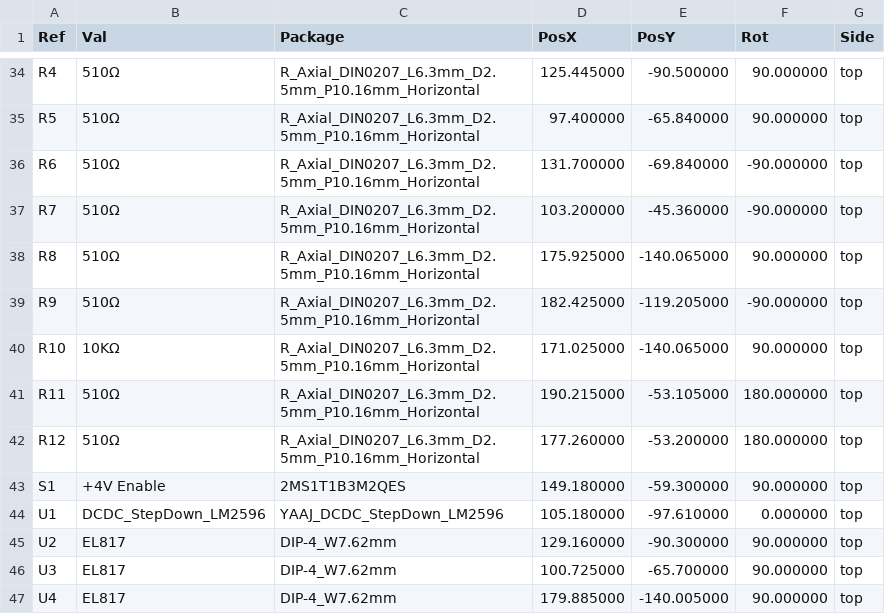
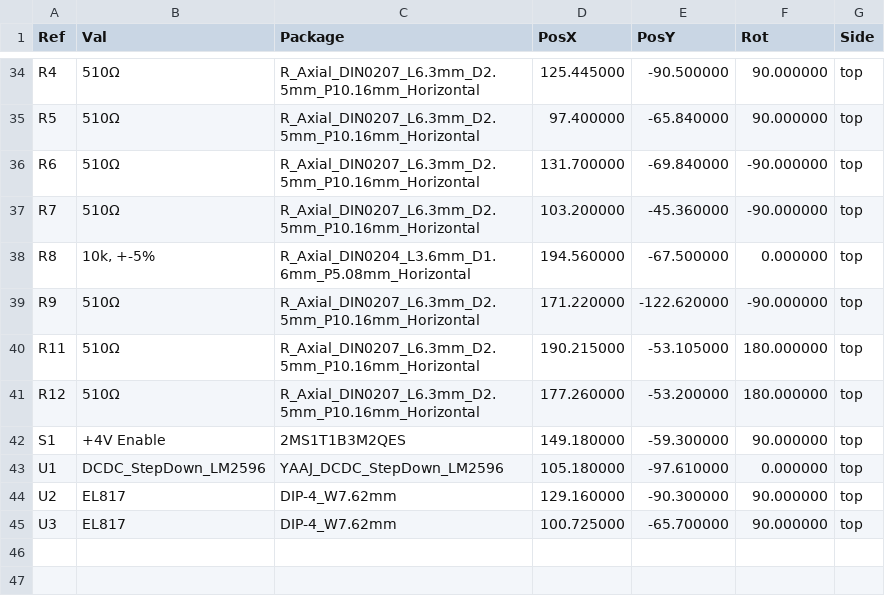
Before and after one commit to ta007403/Arduino-GSM-Shield, a CSV file: Gerber/uno-r4-shield-template-top-pos.csv, drawn as a sheet; only a part is shown, gaps mark what is left out; the diff covers the shown part only.

```diff
--- a/Gerber/uno-r4-shield-template-top-pos.csv
+++ b/Gerber/uno-r4-shield-template-top-pos.csv
@@ -37,5 +37,4 @@ Ref,Val,Package,PosX,PosY,Rot,Side
 "R7","510Ω","R_Axial_DIN0207_L6.3mm_D2.5mm_P10.16mm_Horizontal",103.200000,-45.360000,-90.000000,top
-"R8","510Ω","R_Axial_DIN0207_L6.3mm_D2.5mm_P10.16mm_Horizontal",175.925000,-140.065000,90.000000,top
-"R9","510Ω","R_Axial_DIN0207_L6.3mm_D2.5mm_P10.16mm_Horizontal",182.425000,-119.205000,-90.000000,top
-"R10","10KΩ","R_Axial_DIN0207_L6.3mm_D2.5mm_P10.16mm_Horizontal",171.025000,-140.065000,90.000000,top
+"R8","10k, +-5%","R_Axial_DIN0204_L3.6mm_D1.6mm_P5.08mm_Horizontal",194.560000,-67.500000,0.000000,top
+"R9","510Ω","R_Axial_DIN0207_L6.3mm_D2.5mm_P10.16mm_Horizontal",171.220000,-122.620000,-90.000000,top
 "R11","510Ω","R_Axial_DIN0207_L6.3mm_D2.5mm_P10.16mm_Horizontal",190.215000,-53.105000,180.000000,top
@@ -46,2 +45 @@ Ref,Val,Package,PosX,PosY,Rot,Side
 "U3","EL817","DIP-4_W7.62mm",100.725000,-65.700000,90.000000,top
-"U4","EL817","DIP-4_W7.62mm",179.885000,-140.005000,90.000000,top
```
Also changed, not shown: 3 added rows, 3 removed rows and 14 edited cells elsewhere in this file, 12 other files.
